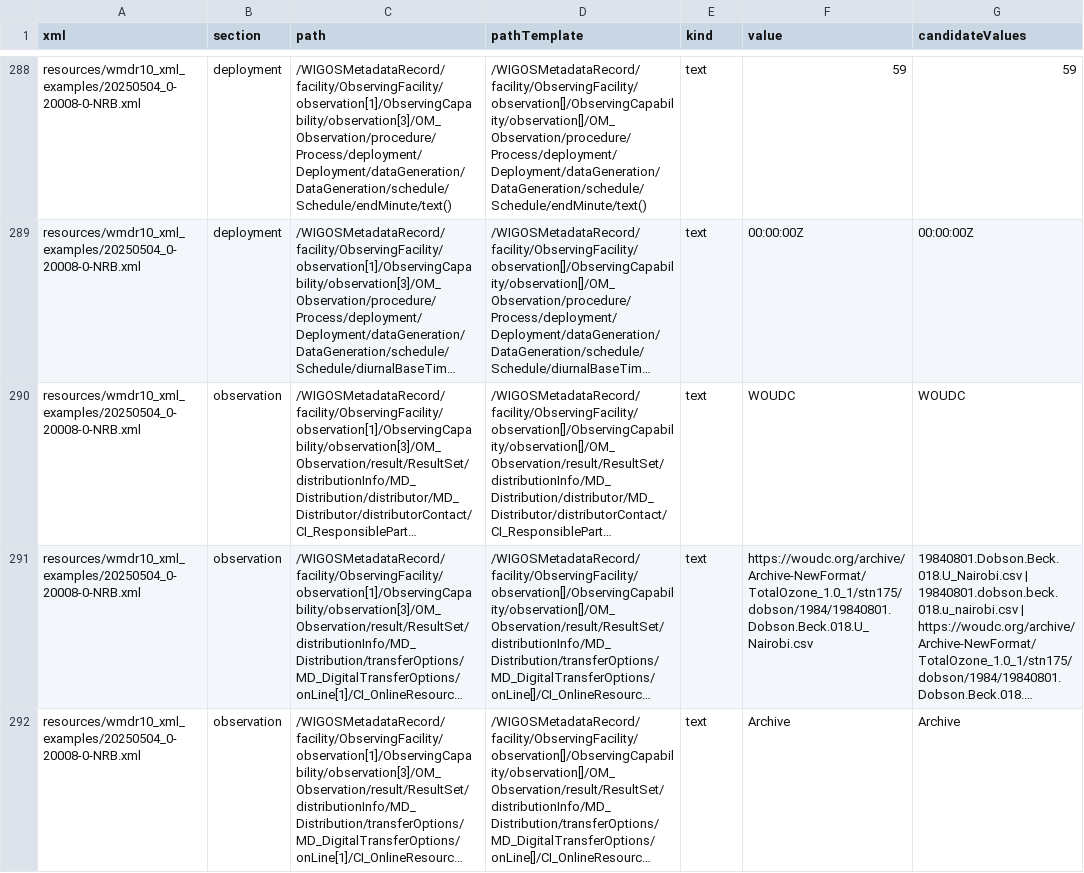
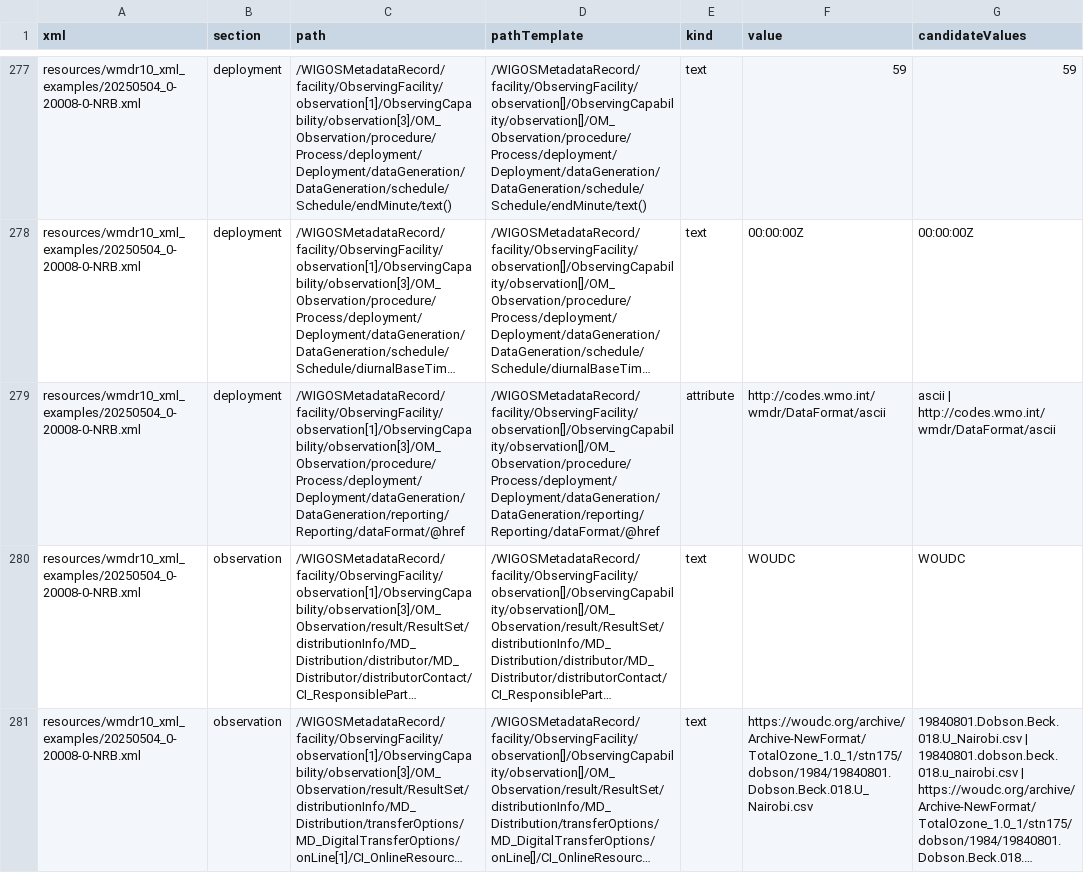
Before and after one commit to wmo-im/wmdr2-devt, a CSV file: reports/xml_to_wmdr2_loss_report.csv, drawn as a sheet; only a part is shown, gaps mark what is left out; the shorter side is filled out with more unchanged rows; long unchanged cells end in …; the diff covers the shown part only; the diff names each change by its address in the sheet, - before the commit and + after, or states it on an @@ line.

Commit message:
fix,feat:change of implementation of temporal* elements from aligned arrays to arrays of dated objects; add facility set references; add schedule objects and deployment schedule references; update README.md accordingly; update schemas; add tests; remove wmdr2-feature-collection.schema.json

```diff
--- a/reports/xml_to_wmdr2_loss_report.csv
+++ b/reports/xml_to_wmdr2_loss_report.csv
+row 279: resources/wmdr10_xml_examples/20250504_0-20008-0-NRB.xml | deployment | /WIGOSMetadataRecord/facility/ObservingFacility/observation[1]/ObservingCapability/observation[3]/OM_Observation/procedure/Process/deployment/Deployment/dataGeneration/DataGeneration/reporting/Reporting/dataFormat/@href | /WIGOSMetadataRecord/facility/ObservingFacility/observation[]/ObservingCapability/observation[]/OM_Observation/procedure/Process/deployment/Deployment/dataGeneration/DataGeneration/reporting/Reporting/dataFormat/@href | attribute | http://codes.wmo.int/wmdr/DataFormat/ascii | ascii | http://codes.wmo.int/wmdr/DataFormat/ascii
```
Also changed, not shown: 7 added rows, 18 removed rows and 5 edited cells elsewhere in this file, reports/xml_to_wmdr2_loss_summary.csv, 19 other files.
